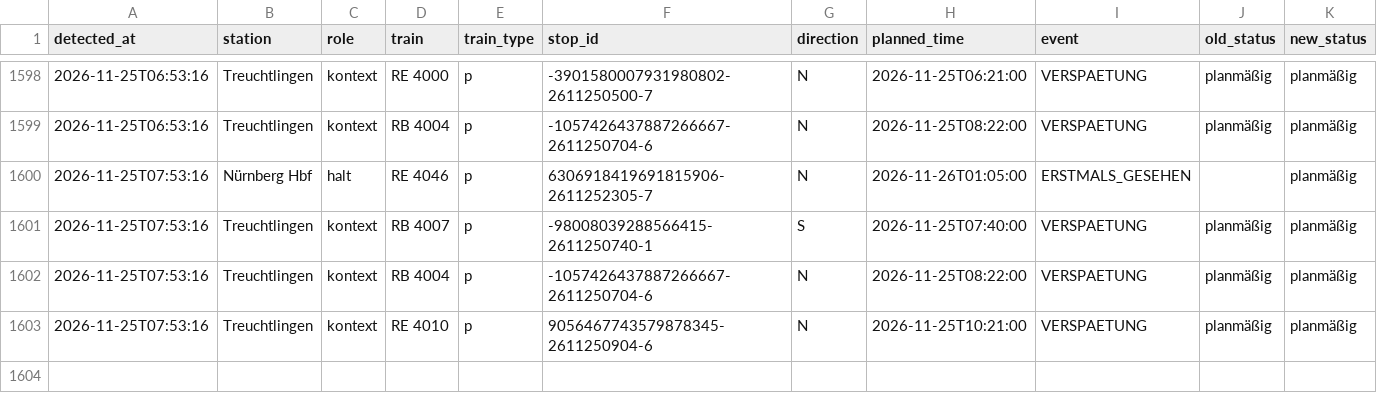
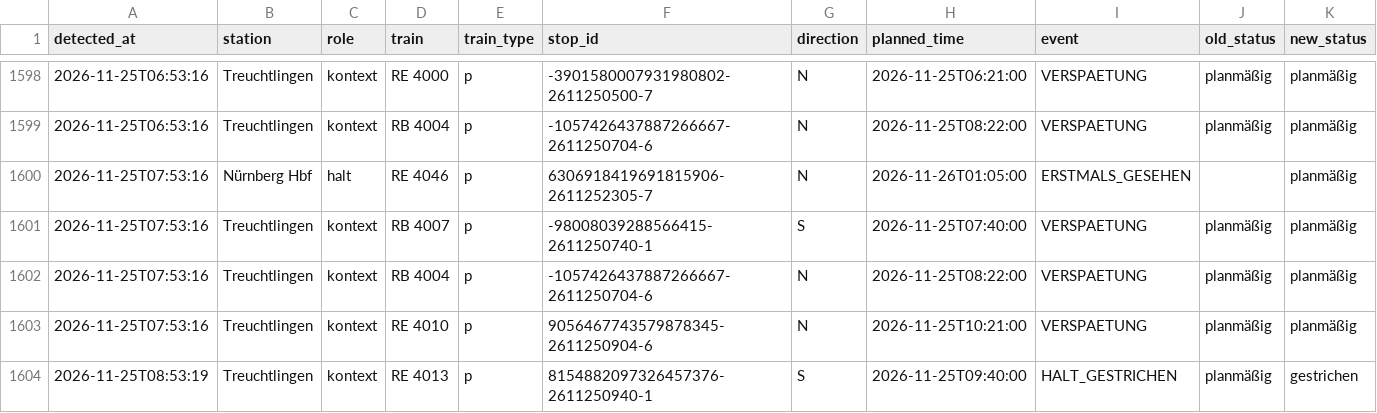
Before and after one commit to frederikwalter/RE1-Monitor, a CSV file: events.csv, drawn as a sheet; only a part is shown, gaps mark what is left out; rows hold the shown columns only; the diff names each change by its address in the sheet, - before the commit and + after, or states it on an @@ line.

```diff
--- a/events.csv
+++ b/events.csv
+row 1604: 2026-11-25T08:53:19 | Treuchtlingen | kontext | RE 4013 | p | 8154882097326457376-2611250940-1 | S | 2026-11-25T09:40:00 | HALT_GESTRICHEN | planmäßig | gestrichen
```
Also changed, not shown: runs.csv, 7 other files.
